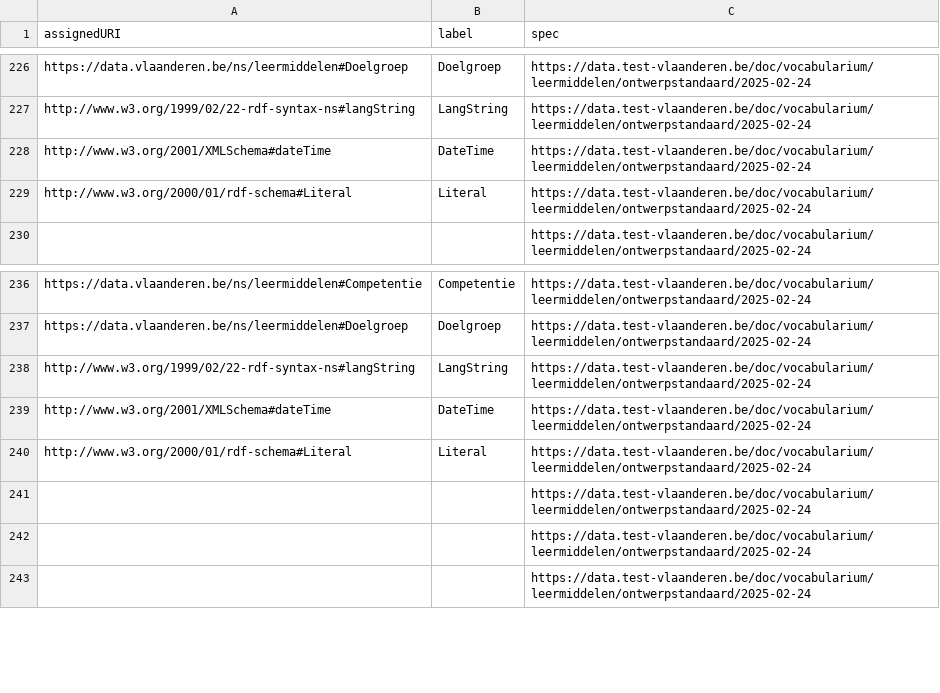
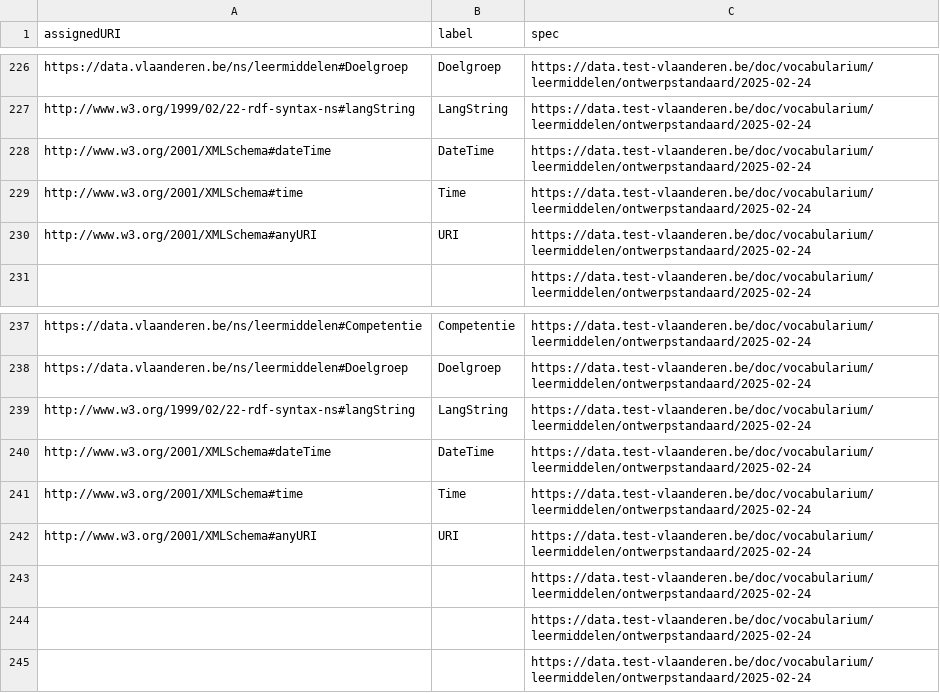
Before and after one commit to Informatievlaanderen/data.vlaanderen.be-statistics, a CSV file: root.classes.voc.csv, drawn as a sheet; only a part is shown, gaps mark what is left out.

```diff
--- a/root.classes.voc.csv
+++ b/root.classes.voc.csv
@@ -228,3 +228,4 @@
 "http://www.w3.org/2001/XMLSchema#dateTime","DateTime","https://data.test-vlaanderen.be/doc/vocabularium/leermiddelen/ontwerpstandaard/2025-02-24"
-"http://www.w3.org/2000/01/rdf-schema#Literal","Literal","https://data.test-vlaanderen.be/doc/vocabularium/leermiddelen/ontwerpstandaard/2025-02-24"
+"http://www.w3.org/2001/XMLSchema#time","Time","https://data.test-vlaanderen.be/doc/vocabularium/leermiddelen/ontwerpstandaard/2025-02-24"
+"http://www.w3.org/2001/XMLSchema#anyURI","URI","https://data.test-vlaanderen.be/doc/vocabularium/leermiddelen/ontwerpstandaard/2025-02-24"
 ,,"https://data.test-vlaanderen.be/doc/vocabularium/leermiddelen/ontwerpstandaard/2025-02-24"
@@ -239,3 +240,4 @@
 "http://www.w3.org/2001/XMLSchema#dateTime","DateTime","https://data.test-vlaanderen.be/doc/vocabularium/leermiddelen/ontwerpstandaard/2025-02-24"
-"http://www.w3.org/2000/01/rdf-schema#Literal","Literal","https://data.test-vlaanderen.be/doc/vocabularium/leermiddelen/ontwerpstandaard/2025-02-24"
+"http://www.w3.org/2001/XMLSchema#time","Time","https://data.test-vlaanderen.be/doc/vocabularium/leermiddelen/ontwerpstandaard/2025-02-24"
+"http://www.w3.org/2001/XMLSchema#anyURI","URI","https://data.test-vlaanderen.be/doc/vocabularium/leermiddelen/ontwerpstandaard/2025-02-24"
 ,,"https://data.test-vlaanderen.be/doc/vocabularium/leermiddelen/ontwerpstandaard/2025-02-24"
```
Also changed, not shown: root.externalclasses.voc.csv, root.externalproperties.voc.csv, 20 other files.
